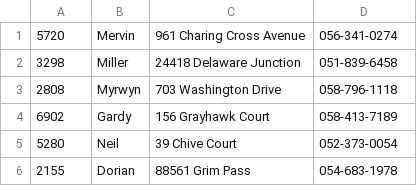
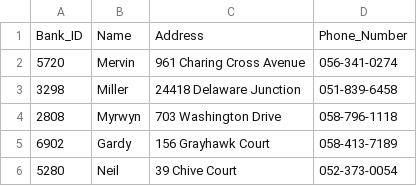
Before and after one commit to yosef147yosef/Mini-project-in-databases-Yosef-Halevi-Eliyahu-Shulman, a CSV file: data_base/Bank.csv, drawn as a sheet; only a part is shown; the shorter side is filled out with more unchanged rows.

Commit message:
Update Bank.csv

```diff
--- a/data_base/Bank.csv
+++ b/data_base/Bank.csv
@@ -1 +1,2 @@
+Bank_ID, Name, Address, Phone_Number
 5720,Mervin,961 Charing Cross Avenue,056-341-0274
```
